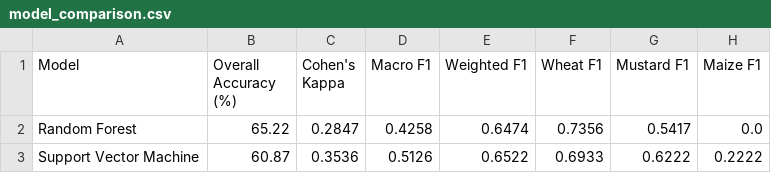
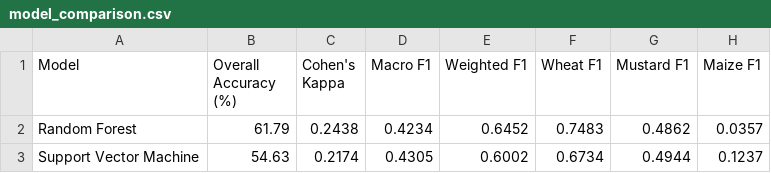
Before and after one commit to kunalcanmaybecode/crop_prediction, a CSV file: outputs/model_comparison.csv, drawn as a sheet.

```diff
--- a/outputs/model_comparison.csv
+++ b/outputs/model_comparison.csv
@@ -1,3 +1,3 @@
 Model,Overall Accuracy (%),Cohen's Kappa,Macro F1,Weighted F1,Wheat F1,Mustard F1,Maize F1
-Random Forest,65.22,0.2847,0.4258,0.6474,0.7356,0.5417,0.0
-Support Vector Machine,60.87,0.3536,0.5126,0.6522,0.6933,0.6222,0.2222
+Random Forest,61.79,0.2438,0.4234,0.6452,0.7483,0.4862,0.0357
+Support Vector Machine,54.63,0.2174,0.4305,0.6002,0.6734,0.4944,0.1237
```
Also changed, not shown: outputs/dataset_summary.csv, 17 other files.
